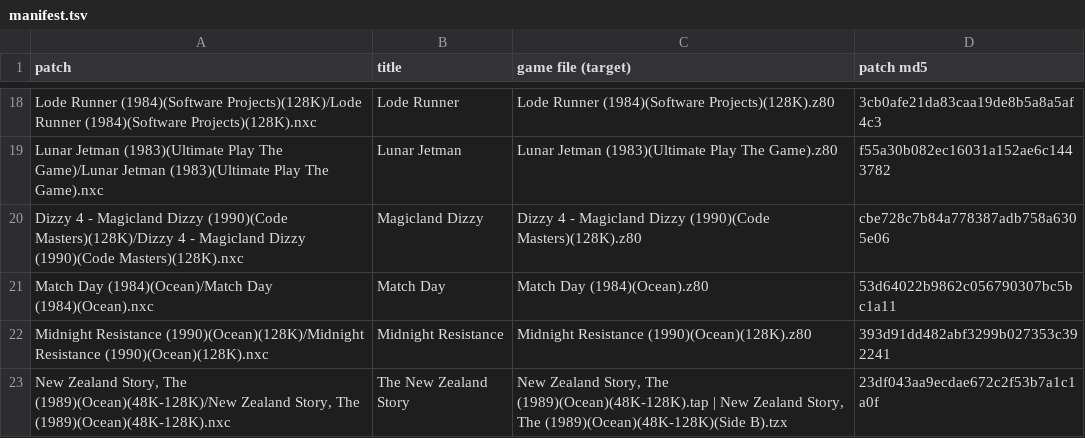
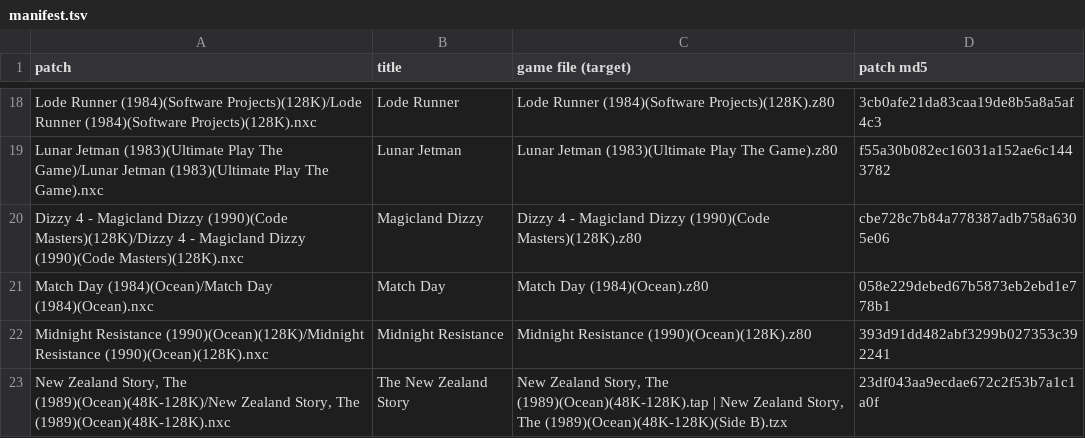
Before and after one commit to jattree/nxc, a TSV file: patches/manifest.tsv, drawn as a sheet; only a part is shown, gaps mark what is left out.

Commit message:
feat: Match Day 2.1, the original's pace
Version 2.0 ran 2 to 4% fast, unevenly. The hooks now restore the game's own speed on exit, run
the figure loop, drawing, crowd copy and ball at 28 MHz inside pace windows, and a limiter waits
on the video line until the original's time has passed. Measured in JNext, ten runs a scene:
quiet -0.61%, busy -0.23%, with sound -0.55%. The trophy screen stays clean.

```diff
--- a/patches/manifest.tsv
+++ b/patches/manifest.tsv
@@ -20,3 +20,3 @@ Lunar Jetman (1983)(Ultimate Play The Game)/Lunar Jetman (1983)(Ultimate Play Th
 Dizzy 4 - Magicland Dizzy (1990)(Code Masters)(128K)/Dizzy 4 - Magicland Dizzy (1990)(Code Masters)(128K).nxc	Magicland Dizzy	Dizzy 4 - Magicland Dizzy (1990)(Code Masters)(128K).z80	cbe728c7b84a778387adb758a6305e06
-Match Day (1984)(Ocean)/Match Day (1984)(Ocean).nxc	Match Day	Match Day (1984)(Ocean).z80	53d64022b9862c056790307bc5bc1a11
+Match Day (1984)(Ocean)/Match Day (1984)(Ocean).nxc	Match Day	Match Day (1984)(Ocean).z80	058e229debed67b5873eb2ebd1e778b1
 Midnight Resistance (1990)(Ocean)(128K)/Midnight Resistance (1990)(Ocean)(128K).nxc	Midnight Resistance	Midnight Resistance (1990)(Ocean)(128K).z80	393d91dd482abf3299b027353c392241
```
Also changed, not shown: 2 other files.
